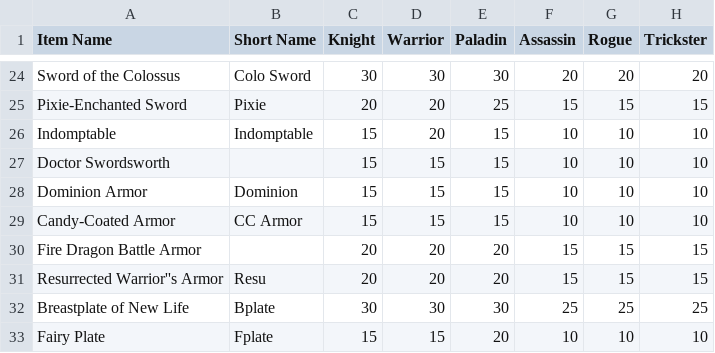
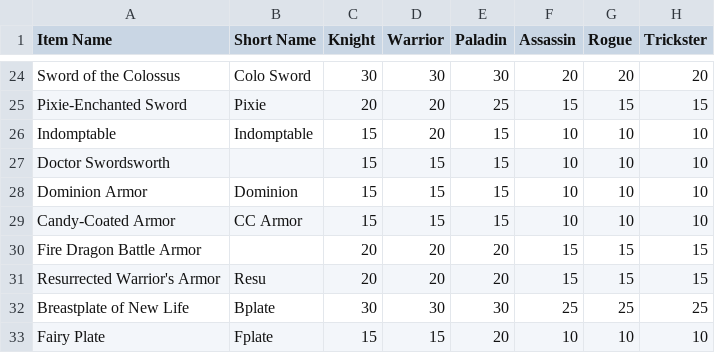
Before and after one commit to Sanketh7/contest-bot, a CSV file: ppe_data.csv, drawn as a sheet; only a part is shown, gaps mark what is left out; the diff covers the shown part only; the diff names each change by its address in the sheet, - before the commit and + after, or states it on an @@ line.

```diff
--- a/ppe_data.csv
+++ b/ppe_data.csv
-A31 (Item Name): Resurrected Warrior''s Armor
+A31 (Item Name): Resurrected Warrior's Armor
```
Also changed, not shown: 69 edited cells elsewhere in this file, 5 other files.
